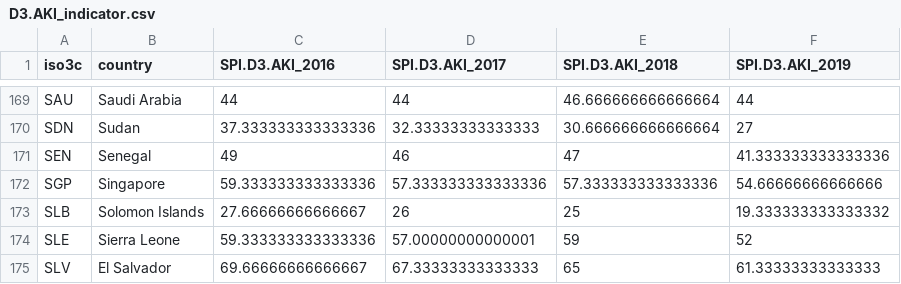
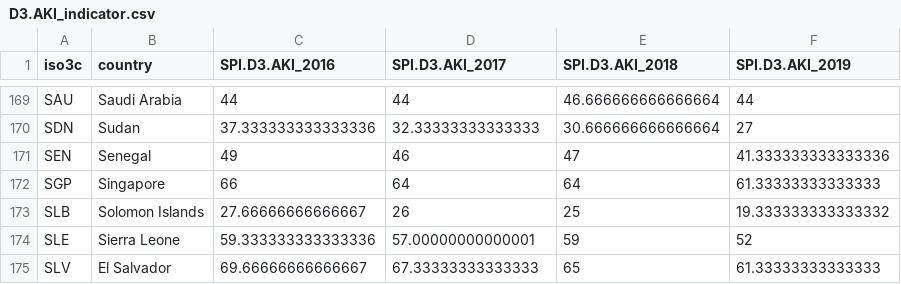
Before and after one commit to stacybri/SPI_v0, a CSV file: R/01_data/013_outputs/D3.AKI_indicator.csv, drawn as a sheet; only a part is shown, gaps mark what is left out.

```diff
--- a/R/01_data/013_outputs/D3.AKI_indicator.csv
+++ b/R/01_data/013_outputs/D3.AKI_indicator.csv
@@ -171,3 +171,3 @@ SDN,Sudan,37.333333333333336,32.33333333333333,30.666666666666664,27
 SEN,Senegal,49,46,47,41.333333333333336
-SGP,Singapore,59.333333333333336,57.333333333333336,57.333333333333336,54.66666666666666
+SGP,Singapore,66,64,64,61.33333333333333
 SLB,Solomon Islands,27.66666666666667,26,25,19.333333333333332
```
Also changed, not shown: R/01_data/013_outputs/SPI_scores_long.csv, R/01_data/013_outputs/SPI_scores_wide.csv, 5 other files.
